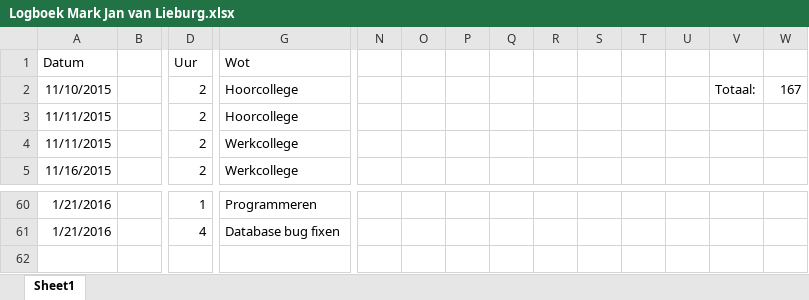
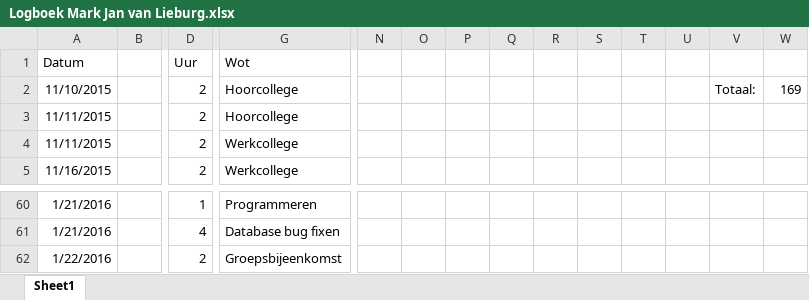
Before and after one commit to Agarwaemben/UUIntroProject, an Excel workbook: Drive/Logboeken/Logboek Mark Jan van Lieburg.xlsx, sheet Sheet1, drawn as a sheet; only a part is shown, gaps mark what is left out; values as stored, in another font and other column widths than the file's, no borders; rows hold the shown columns only; the diff names each change by its address in the sheet, - before the commit and + after, or states it on an @@ line.

Commit message:
logboek update

```diff
--- a/Drive/Logboeken/Logboek Mark Jan van Lieburg.xlsx (sheet Sheet1)
+++ b/Drive/Logboeken/Logboek Mark Jan van Lieburg.xlsx (sheet Sheet1)
-W2: 167
+W2: 169
+row 62: 1/22/2016 |  | 2 | Groepsbijeenkomst
```
